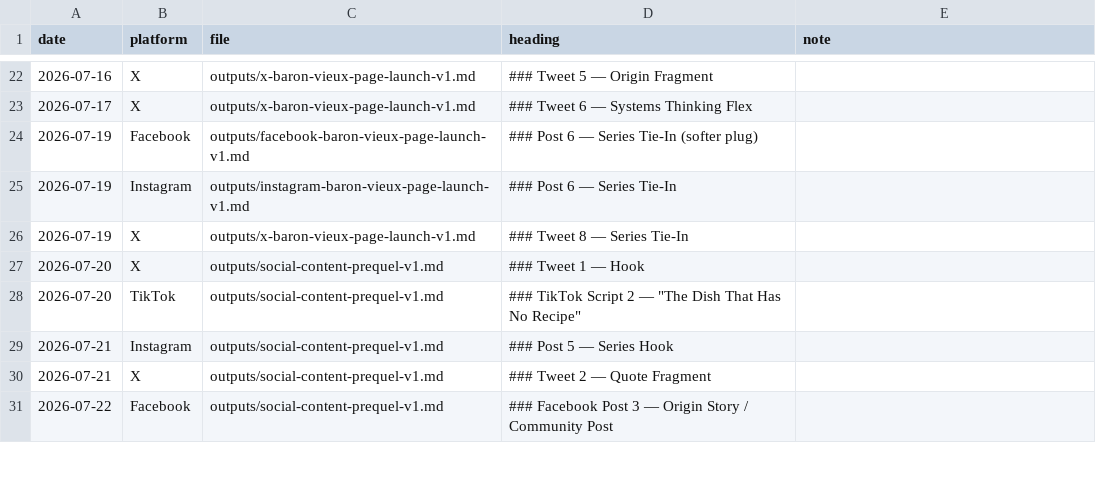
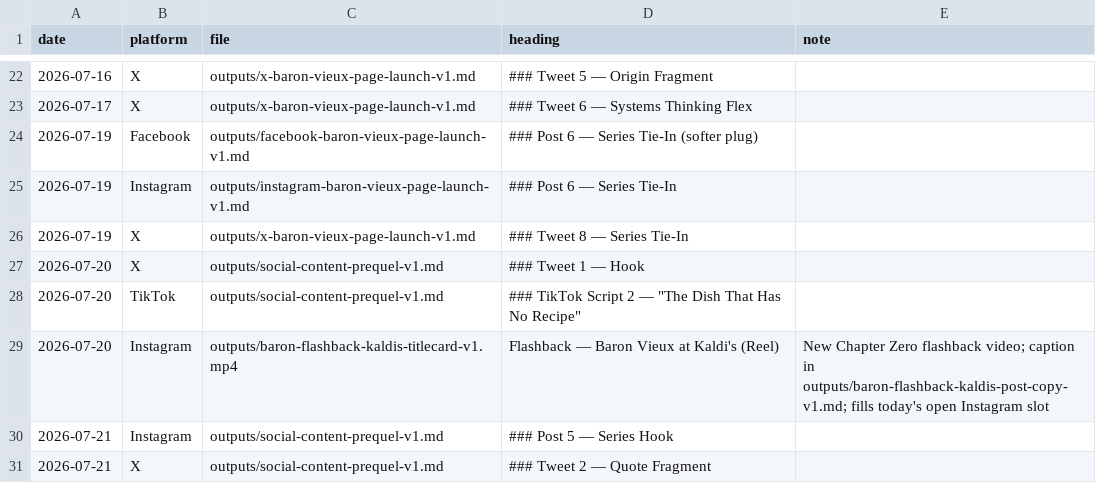
Before and after one commit to richburglejohn-dotcom/publishing-team, a CSV file: outputs/scheduled-posting-lookup.csv, drawn as a sheet; only a part is shown, gaps mark what is left out; the shorter side is filled out with more unchanged rows; the diff names each change by its address in the sheet, - before the commit and + after, or states it on an @@ line.

```diff
--- a/outputs/scheduled-posting-lookup.csv
+++ b/outputs/scheduled-posting-lookup.csv
+row 29: 2026-07-20 | Instagram | outputs/baron-flashback-kaldis-titlecard-v1.mp4 | Flashback — Baron Vieux at Kaldi's (Reel) | New Chapter Zero flashback video; caption in outputs/baron-flashback-kaldis-post-copy-v1.md; fills today's open Instagram slot
```
Also changed, not shown: 2 other files.
